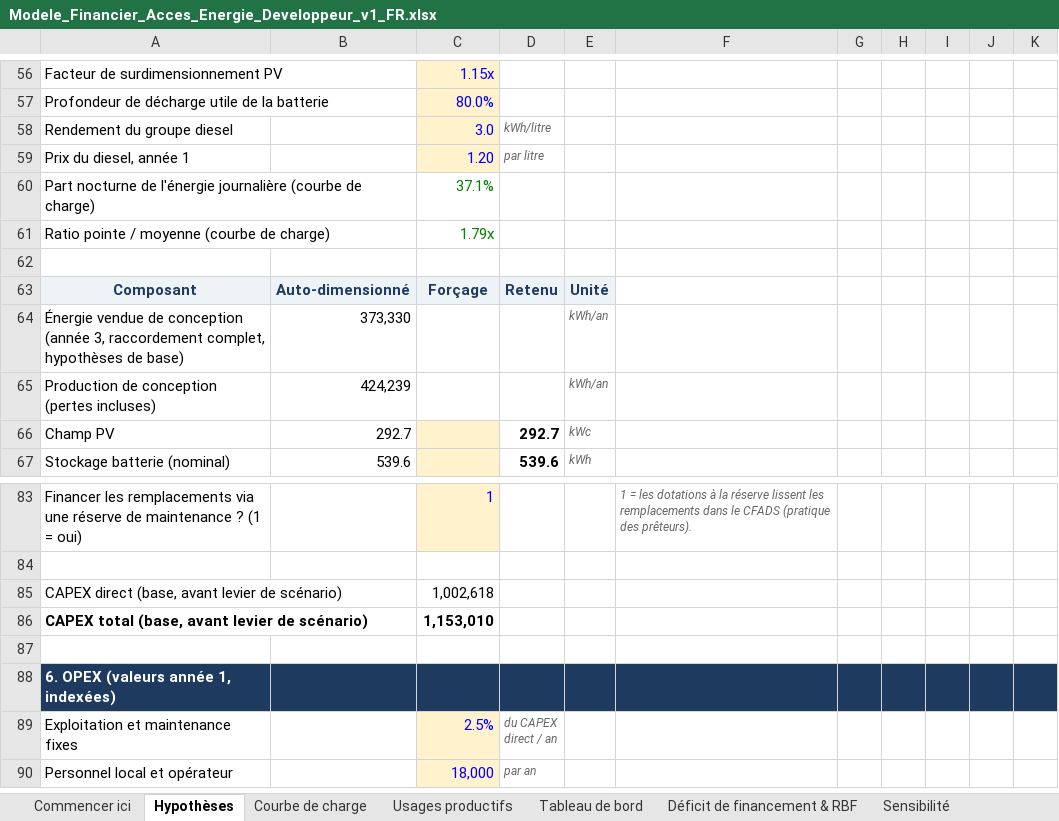
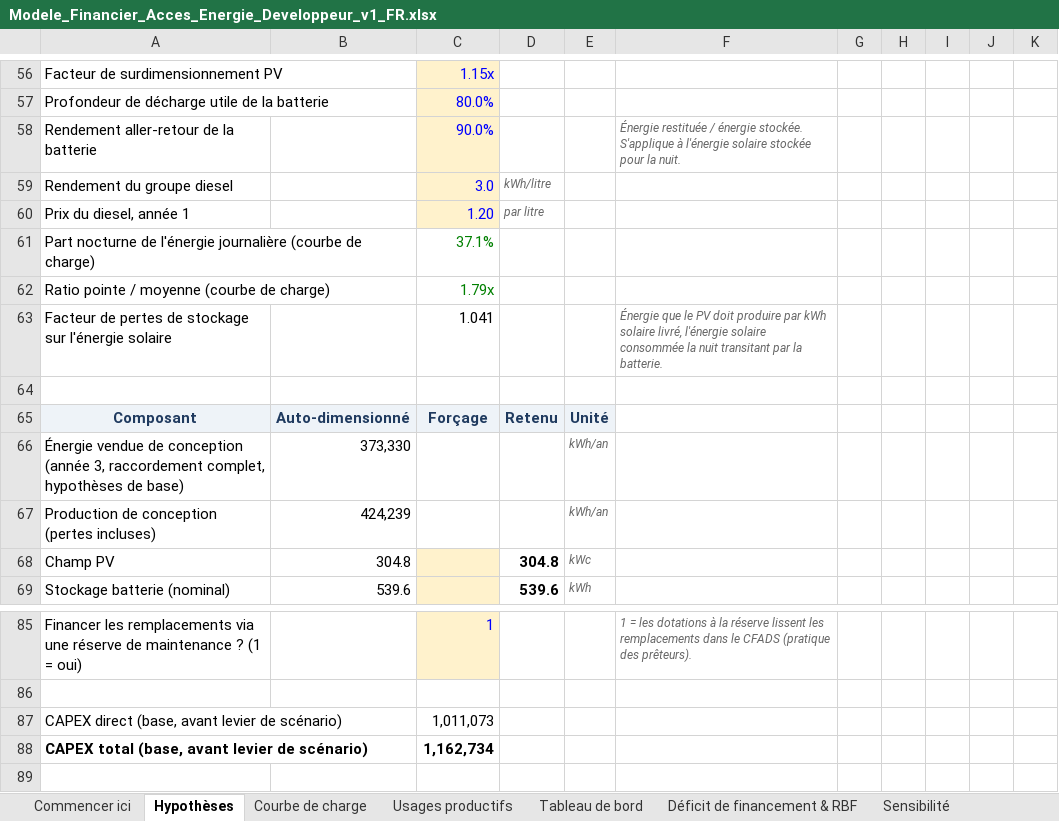
Before and after one commit to boujieka/Boujieka, an Excel workbook: product/02-developer-edition/Modele_Financier_Acces_Energie_Developpeur_v1_FR.xlsx, sheet Hypothèses, drawn as a sheet; only a part is shown, gaps mark what is left out; the shorter side is filled out with more unchanged rows; values as stored, in another font and other column widths than the file's, no borders; addresses are those after the commit; the diff names each change by its address in the sheet, - before the commit and + after, or states it on an @@ line.

```diff
--- a/product/02-developer-edition/Modele_Financier_Acces_Energie_Developpeur_v1_FR.xlsx (sheet Hypothèses)
+++ b/product/02-developer-edition/Modele_Financier_Acces_Energie_Developpeur_v1_FR.xlsx (sheet Hypothèses)
+row 58: Rendement aller-retour de la batterie |  | 90.0% |  |  | Énergie restituée / énergie stockée. S'applique à l'énergie solaire stockée pour la nuit.
+row 63: Facteur de pertes de stockage sur l'énergie solaire |  | 1.041 |  |  | Énergie que le PV doit produire par kWh solaire livré, l'énergie solaire consommée la nuit transitant par la batterie.
-B68: 292.7
+B68: 304.8
-D68: 292.7
+D68: 304.8
-C87: 1,002,618
+C87: 1,011,073
-C88: 1,153,010
+C88: 1,162,734
```
Also changed, not shown: sheet Flux de trésorerie, sheet Sensibilité, sheet Tableau de bord, sheet Demande de financement, sheet Déficit de financement & RBF, sheet Impact & MRV, 1 more sheet, formulas that keep their value, charts or pictures, product/01-entry-calculator/Calculateur_Faisabilite_MiniReseau_v1_FR.xlsx, product/01-entry-calculator/MiniGrid_Feasibility_Calculator_v1.xlsx, 30 other files.
